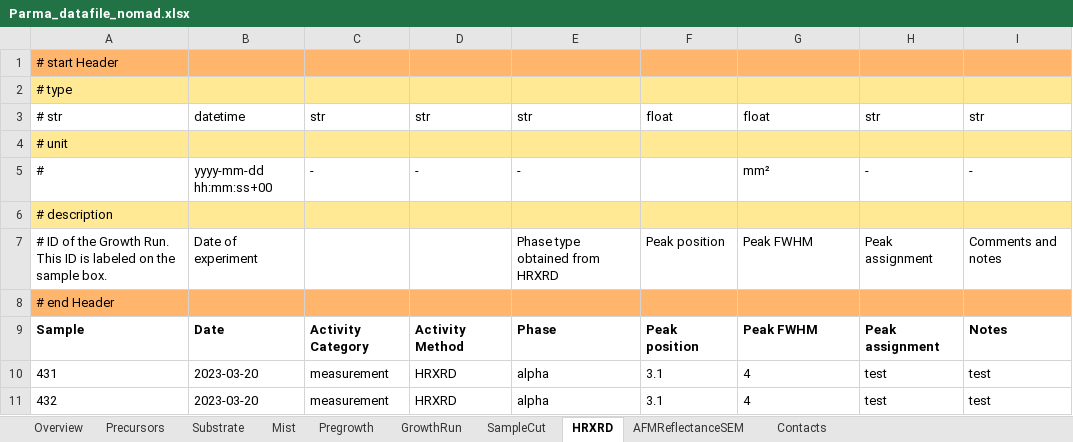
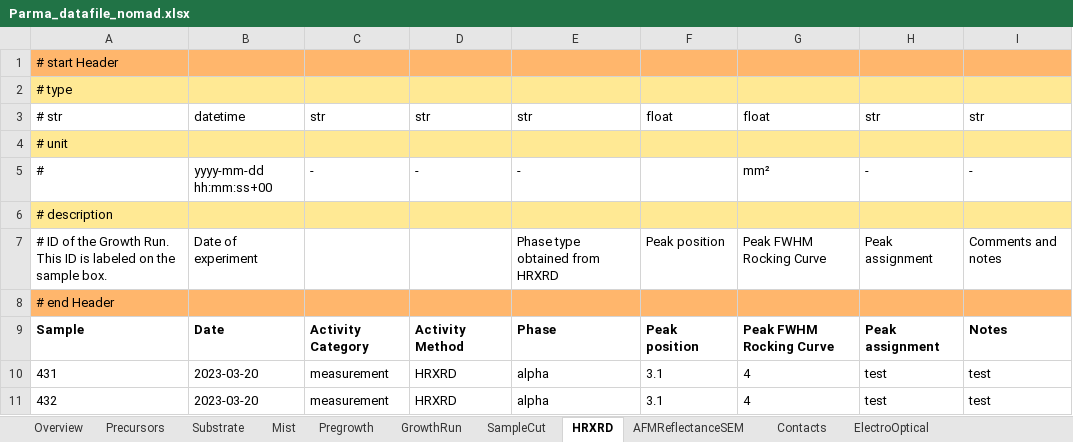
Before and after one commit to FAIRmat-NFDI/AreaA-data_modeling_and_schemas, an Excel workbook: movpe_CNR/Parma_datafile_nomad.xlsx, sheet HRXRD, drawn as a sheet; values as stored, in another font and other column widths than the file's, no borders; the diff names each change by its address in the sheet, - before the commit and + after, or states it on an @@ line.

```diff
--- a/movpe_CNR/Parma_datafile_nomad.xlsx (sheet HRXRD)
+++ b/movpe_CNR/Parma_datafile_nomad.xlsx (sheet HRXRD)
+sheet tab: ElectroOptical
-G7: Peak FWHM
+G7: Peak FWHM Rocking Curve
-G9: Peak FWHM
+G9: Peak FWHM Rocking Curve
```
Also changed, not shown: sheet AFMReflectanceSEM.
